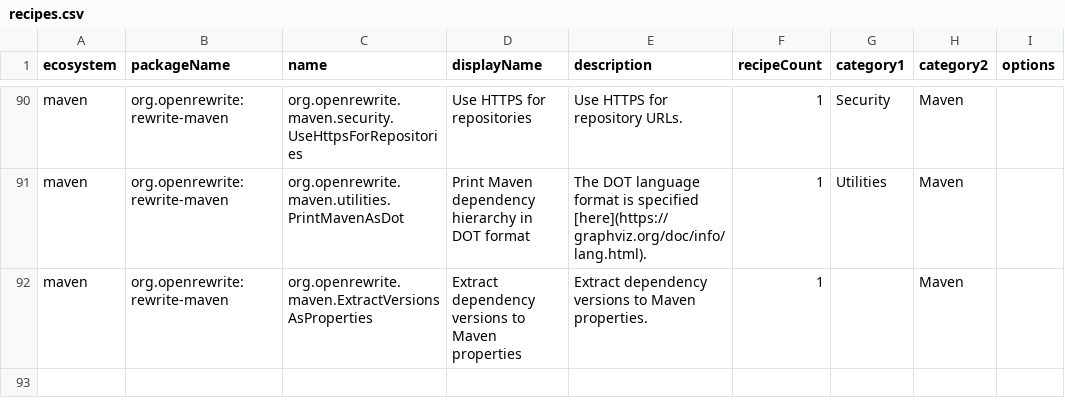
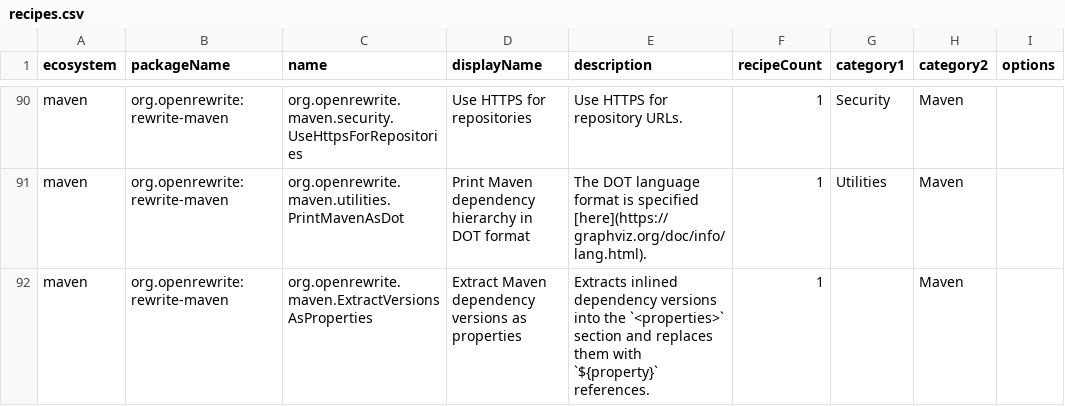
Before and after one commit to openrewrite/rewrite, a CSV file: rewrite-maven/src/main/resources/META-INF/rewrite/recipes.csv, drawn as a sheet; only a part is shown, gaps mark what is left out; the diff names each change by its address in the sheet, - before the commit and + after, or states it on an @@ line.

Commit message:
Address review feedback on ExtractVersionsAsProperties
- Sync recipes.csv display name and description with the recipe code
- Add @DocumentExample to the representative test
- Use @Value-generated fields for display name and description
- Inline the visitor as an anonymous instance
- Revert unrelated build.gradle.kts testLogging change

```diff
--- a/rewrite-maven/src/main/resources/META-INF/rewrite/recipes.csv
+++ b/rewrite-maven/src/main/resources/META-INF/rewrite/recipes.csv
-D92 (displayName): Extract dependency versions to Maven properties
+D92 (displayName): Extract Maven dependency versions as properties
-E92 (description): Extract dependency versions to Maven properties.
+E92 (description): Extracts inlined dependency versions into the `<properties>` section and replaces them with `${property}` references.
```
Also changed, not shown: 3 other files.
